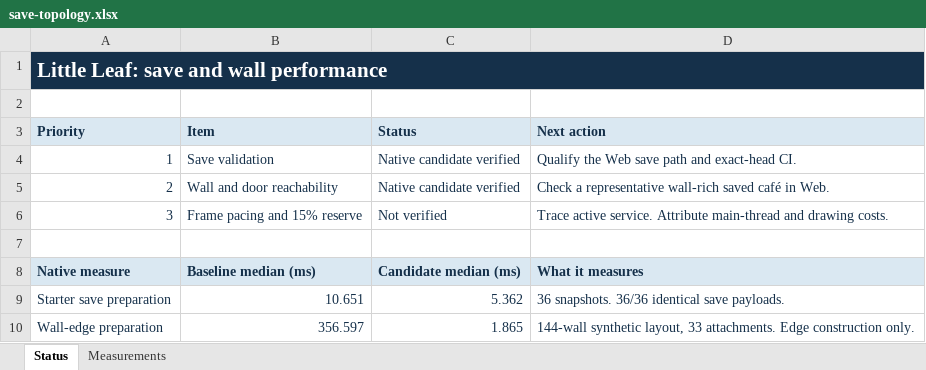
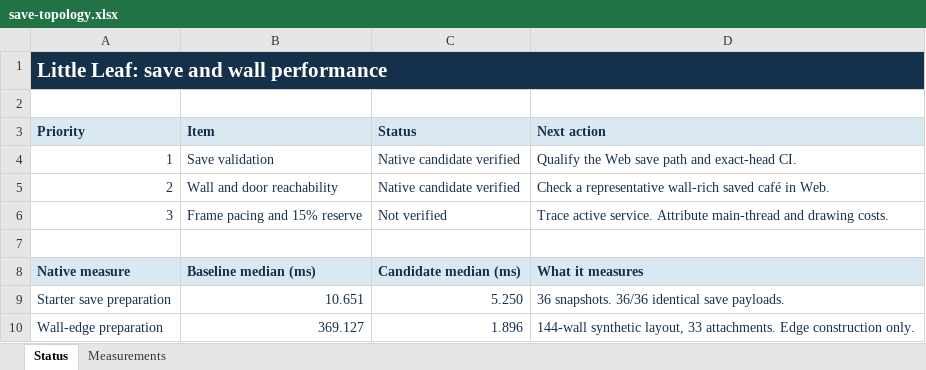
Before and after one commit to yiyousiow000814/little-leaf, an Excel workbook: docs/development/save-topology/save-topology.xlsx, sheet Status, drawn as a sheet; values as stored, in another font and other column widths than the file's, no borders; the diff names each change by its address in the sheet, - before the commit and + after, or states it on an @@ line.

```diff
--- a/docs/development/save-topology/save-topology.xlsx (sheet Status)
+++ b/docs/development/save-topology/save-topology.xlsx (sheet Status)
-C9 (Status): 5.362
+C9 (Status): 5.250
-B10 (Item): 356.597
+B10 (Item): 369.127
-C10 (Status): 1.865
+C10 (Status): 1.896
```
Also changed, not shown: sheet Measurements, 7 other files.
